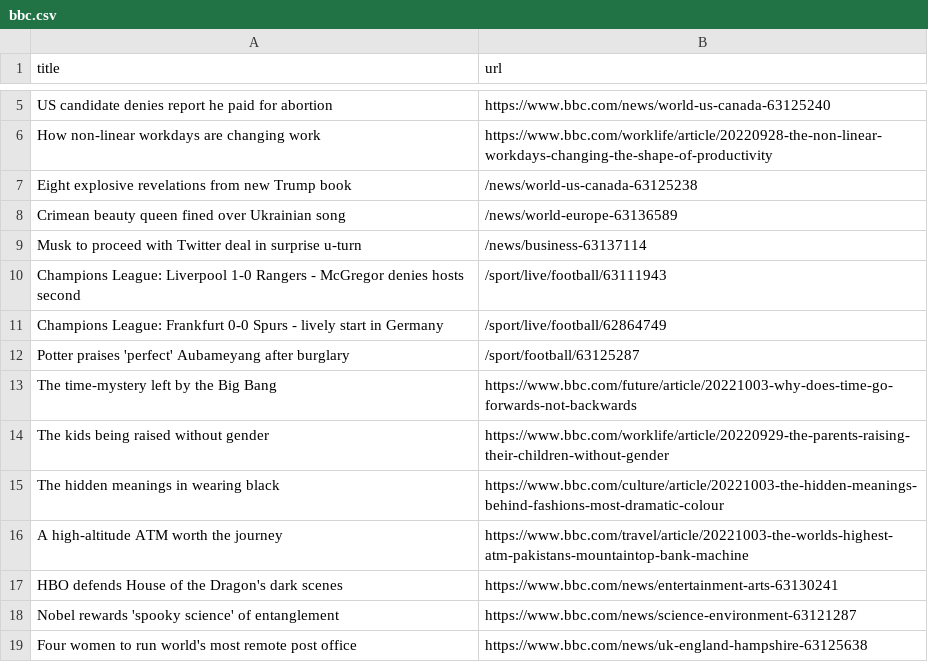
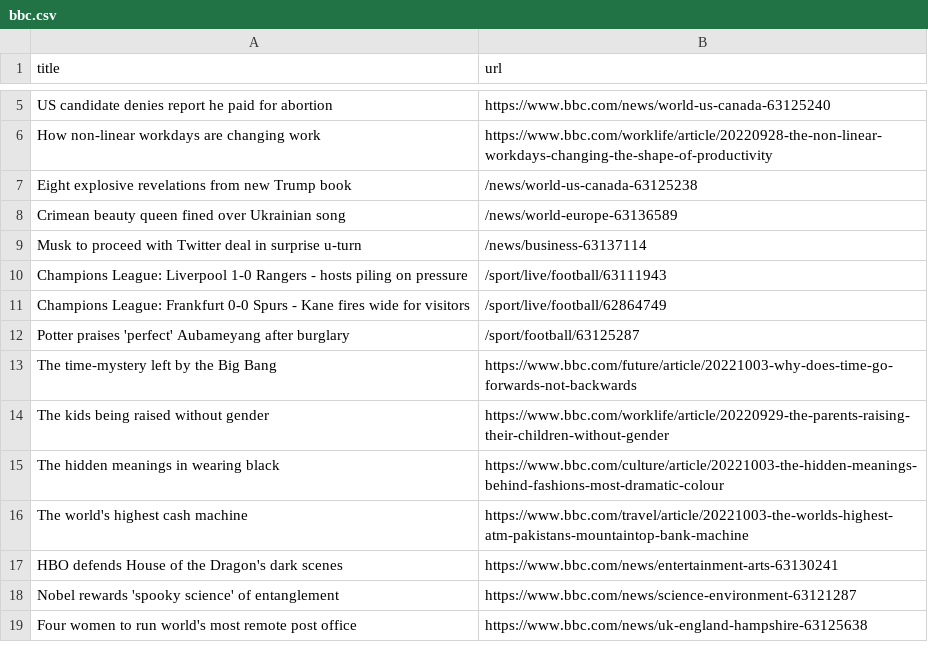
Before and after one commit to ramanshreya/automatic-scraper, a CSV file: bbc.csv, drawn as a sheet; only a part is shown, gaps mark what is left out.

```diff
--- a/bbc.csv
+++ b/bbc.csv
@@ -9,4 +9,4 @@ Crimean beauty queen fined over Ukrainian song,/news/world-europe-63136589
 Musk to proceed with Twitter deal in surprise u-turn,/news/business-63137114
-Champions League: Liverpool 1-0 Rangers - McGregor denies hosts second,/sport/live/football/63111943
-Champions League: Frankfurt 0-0 Spurs - lively start in Germany,/sport/live/football/62864749
+Champions League: Liverpool 1-0 Rangers - hosts piling on pressure,/sport/live/football/63111943
+Champions League: Frankfurt 0-0 Spurs - Kane fires wide for visitors,/sport/live/football/62864749
 Potter praises 'perfect' Aubameyang after burglary,/sport/football/63125287
@@ -15,3 +15,3 @@ The kids being raised without gender,https://www.bbc.com/worklife/article/202209
 The hidden meanings in wearing black,https://www.bbc.com/culture/article/20221003-the-hidden-meanings-behind-fashions-most-dramatic-colour
-A high-altitude ATM worth the journey,https://www.bbc.com/travel/article/20221003-the-worlds-highest-atm-pakistans-mountaintop-bank-machine
+The world's highest cash machine,https://www.bbc.com/travel/article/20221003-the-worlds-highest-atm-pakistans-mountaintop-bank-machine
 HBO defends House of the Dragon's dark scenes,https://www.bbc.com/news/entertainment-arts-63130241
```
